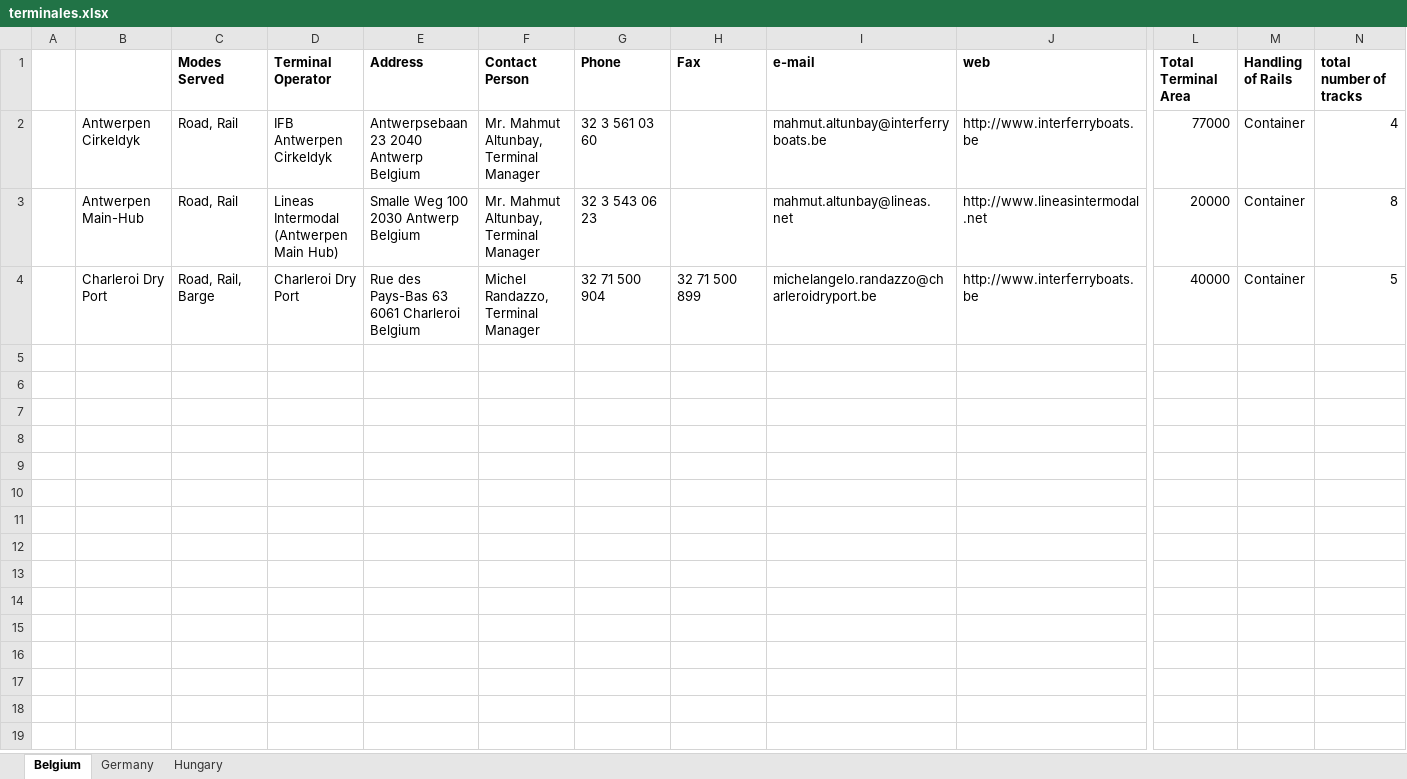
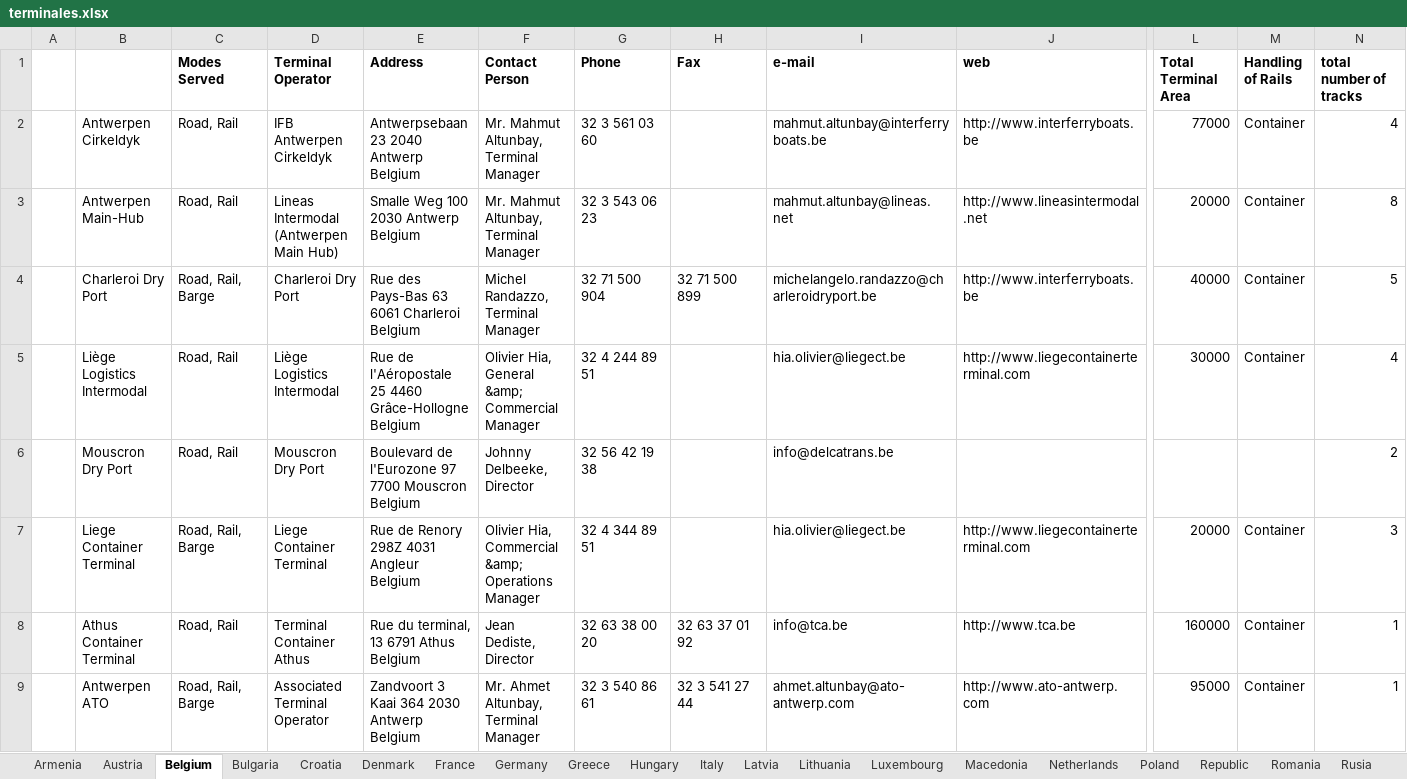
Before and after one commit to Polandia94/Intermodal-Terminals, an Excel workbook: terminales.xlsx, sheet Belgium, drawn as a sheet; only a part is shown, gaps mark what is left out; values as stored, in another font and other column widths than the file's, no borders; rows hold the shown columns only; the diff covers the shown part only; the diff names each change by its address in the sheet, - before the commit and + after, or states it on an @@ line.

```diff
--- a/terminales.xlsx (sheet Belgium)
+++ b/terminales.xlsx (sheet Belgium)
+sheet tab: Armenia
+sheet tab: Austria
+sheet tab: Bulgaria
+sheet tab: Croatia
+sheet tab: Denmark
+sheet tab: France
+sheet tab: Greece
+sheet tab: Italy
+sheet tab: Latvia
+sheet tab: Lithuania
+sheet tab: Luxembourg
+sheet tab: Macedonia
+sheet tab: Netherlands
+sheet tab: Poland
+sheet tab: Republic
+sheet tab: Romania
+sheet tab: Rusia
+row 5:  | Liège Logistics Intermodal | Road, Rail | Liège Logistics Intermodal | Rue de l'Aéropostale 25 4460 Grâce-Hollogne Belgium | Olivier Hia, General &amp; Commercial Manager | 32 4 244 89 51 |  | hia.olivier@liegect.be | http://www.liegecontainerterminal.com | 30000 | Container | 4
+row 6:  | Mouscron Dry Port | Road, Rail | Mouscron Dry Port | Boulevard de l'Eurozone 97 7700 Mouscron Belgium | Johnny Delbeeke, Director | 32 56 42 19 38 |  | info@delcatrans.be |  |  |  | 2
+row 7:  | Liege Container Terminal | Road, Rail, Barge | Liege Container Terminal | Rue de Renory 298Z 4031 Angleur Belgium | Olivier Hia, Commercial &amp; Operations Manager | 32 4 344 89 51 |  | hia.olivier@liegect.be | http://www.liegecontainerterminal.com | 20000 | Container | 3
+row 8:  | Athus Container Terminal | Road, Rail | Terminal Container Athus | Rue du terminal, 13 6791 Athus Belgium | Jean Dediste, Director | 32 63 38 00 20 | 32 63 37 01 92 | info@tca.be | http://www.tca.be | 160000 | Container | 1
+row 9:  | Antwerpen ATO | Road, Rail, Barge | Associated Terminal Operator | Zandvoort 3 Kaai 364 2030 Antwerp Belgium | Mr. Ahmet Altunbay, Terminal Manager | 32 3 540 86 61 | 32 3 541 27 44 | ahmet.altunbay@ato-antwerp.com | http://www.ato-antwerp.com | 95000 | Container | 1
```
Also changed, not shown: 17 added rows elsewhere in this sheet, sheet Germany, sheet Hungary, other sheet tabs, terminales2.xlsx.
